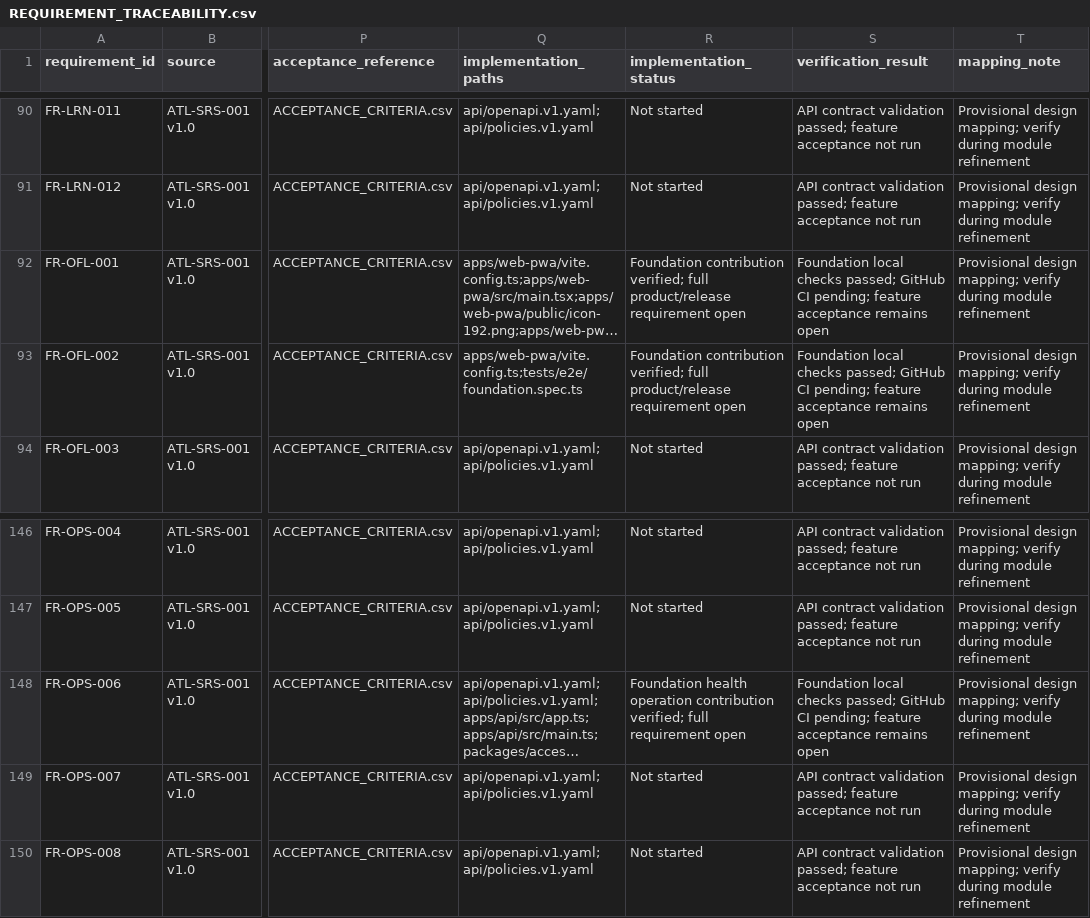
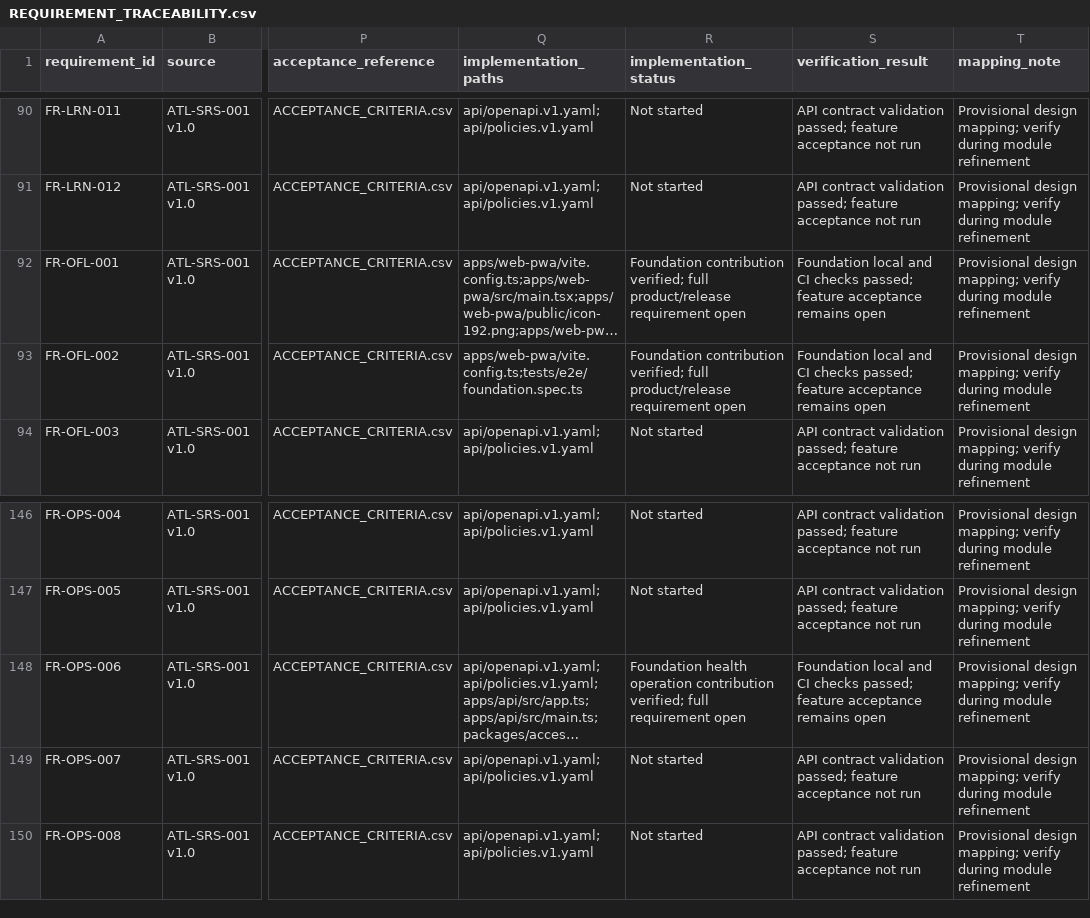
Before and after one commit to etopat2/Arata_Library, a CSV file: Documentation/Implementation/REQUIREMENT_TRACEABILITY.csv, drawn as a sheet; only a part is shown, gaps mark what is left out; long unchanged cells end in …; the diff covers the shown part only; the diff names each change by its address in the sheet, - before the commit and + after, or states it on an @@ line.

Commit message:
docs(foundation): record successful container validation

```diff
--- a/Documentation/Implementation/REQUIREMENT_TRACEABILITY.csv
+++ b/Documentation/Implementation/REQUIREMENT_TRACEABILITY.csv
-S92:S93 (verification_result): Foundation local checks passed; GitHub CI pending; feature acceptance…
+S92:S93 (verification_result): Foundation local and CI checks passed; feature acceptance…
-S148 (verification_result): Foundation local checks passed; GitHub CI pending; feature acceptance…
+S148 (verification_result): Foundation local and CI checks passed; feature acceptance…
```
Also changed, not shown: 12 edited cells elsewhere in this file, 4 other files.
